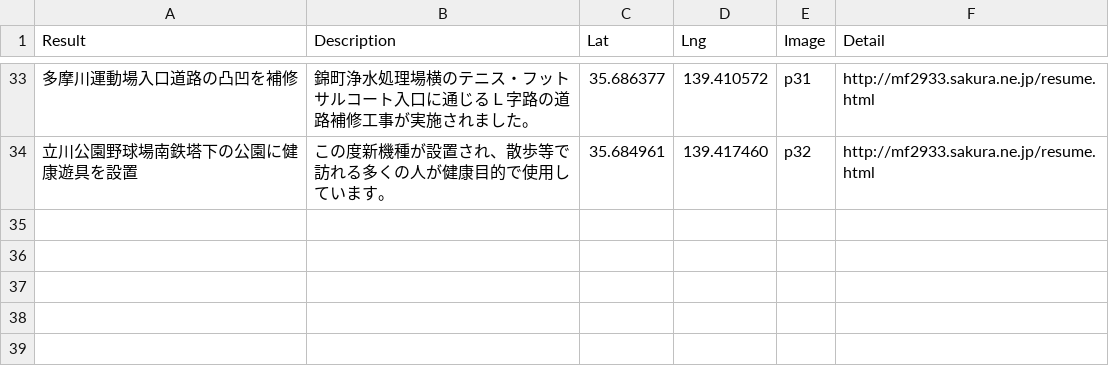
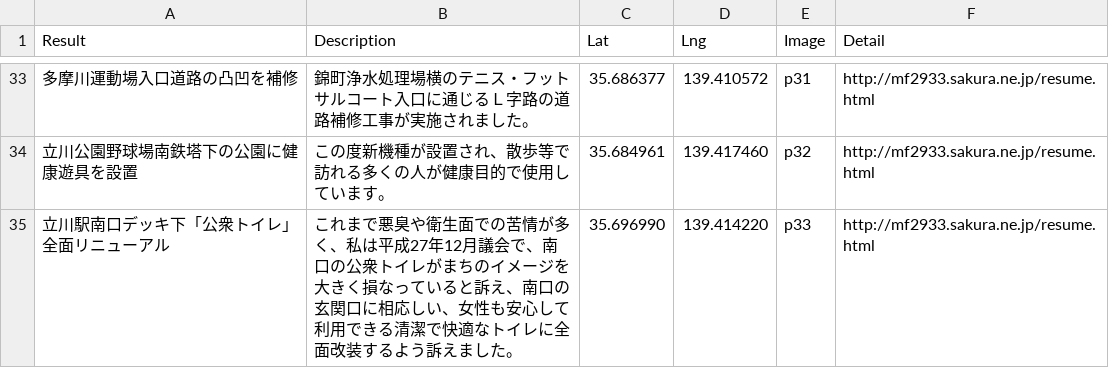
Before and after one commit to komeimap/tachikawa02, a CSV file: data.csv, drawn as a sheet; only a part is shown, gaps mark what is left out; the diff names each change by its address in the sheet, - before the commit and + after, or states it on an @@ line.

```diff
--- a/data.csv
+++ b/data.csv
+row 35: 立川駅南口デッキ下「公衆トイレ」全面リニューアル | これまで悪臭や衛生面での苦情が多く、私は平成27年12月議会で、南口の公衆トイレがまちのイメージを大きく損なっていると訴え、南口の玄関口に相応しい、女性も安心して利用できる清潔で快適なトイレに全面改装するよう訴えました。 | 35.696990 | 139.414220 | p33 | http://mf2933.sakura.ne.jp/resume.html
```
Also changed, not shown: 1 other file.
